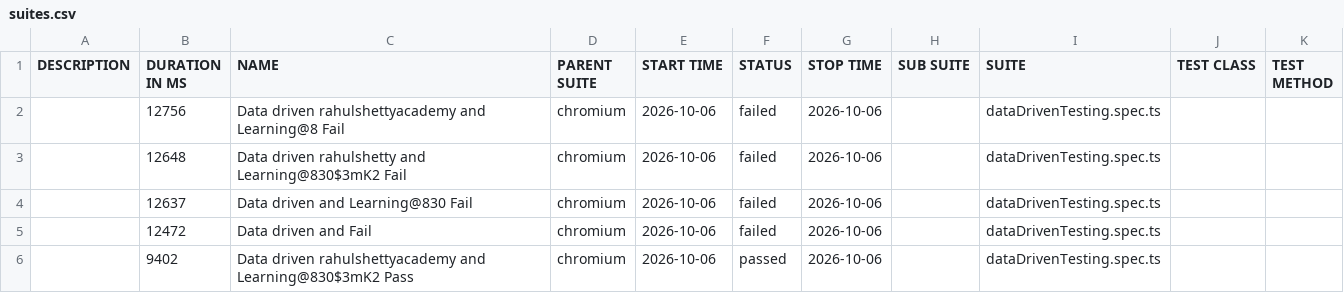
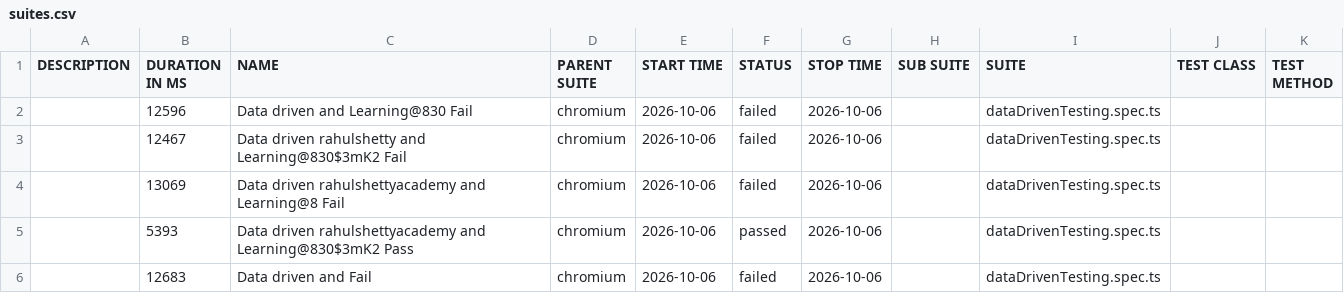
Before and after one commit to MohanaPriyaThiru/September_Playwright, a CSV file: data/suites.csv, drawn as a sheet.

```diff
--- a/data/suites.csv
+++ b/data/suites.csv
@@ -1,6 +1,6 @@
 "DESCRIPTION","DURATION IN MS","NAME","PARENT SUITE","START TIME","STATUS","STOP TIME","SUB SUITE","SUITE","TEST CLASS","TEST METHOD"
-"","12756","Data driven rahulshettyacademy and Learning@8 Fail","chromium","2026-10-06","failed","2026-10-06","","dataDrivenTesting.spec.ts","",""
-"","12648","Data driven rahulshetty and Learning@830$3mK2 Fail","chromium","2026-10-06","failed","2026-10-06","","dataDrivenTesting.spec.ts","",""
-"","12637","Data driven and Learning@830 Fail","chromium","2026-10-06","failed","2026-10-06","","dataDrivenTesting.spec.ts","",""
-"","12472","Data driven and Fail","chromium","2026-10-06","failed","2026-10-06","","dataDrivenTesting.spec.ts","",""
-"","9402","Data driven rahulshettyacademy and Learning@830$3mK2 Pass","chromium","2026-10-06","passed","2026-10-06","","dataDrivenTesting.spec.ts","",""
+"","12596","Data driven and Learning@830 Fail","chromium","2026-10-06","failed","2026-10-06","","dataDrivenTesting.spec.ts","",""
+"","12467","Data driven rahulshetty and Learning@830$3mK2 Fail","chromium","2026-10-06","failed","2026-10-06","","dataDrivenTesting.spec.ts","",""
+"","13069","Data driven rahulshettyacademy and Learning@8 Fail","chromium","2026-10-06","failed","2026-10-06","","dataDrivenTesting.spec.ts","",""
+"","5393","Data driven rahulshettyacademy and Learning@830$3mK2 Pass","chromium","2026-10-06","passed","2026-10-06","","dataDrivenTesting.spec.ts","",""
+"","12683","Data driven and Fail","chromium","2026-10-06","failed","2026-10-06","","dataDrivenTesting.spec.ts","",""
```
Also changed, not shown: 43 other files.
